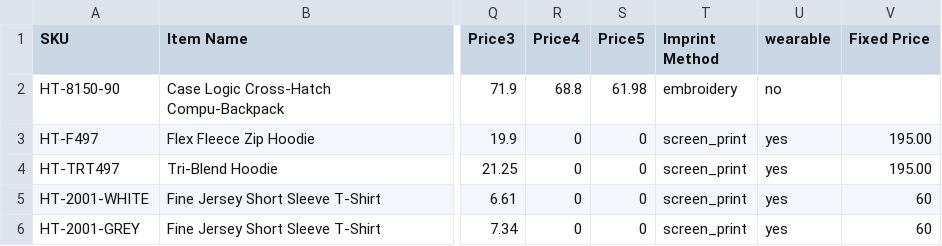
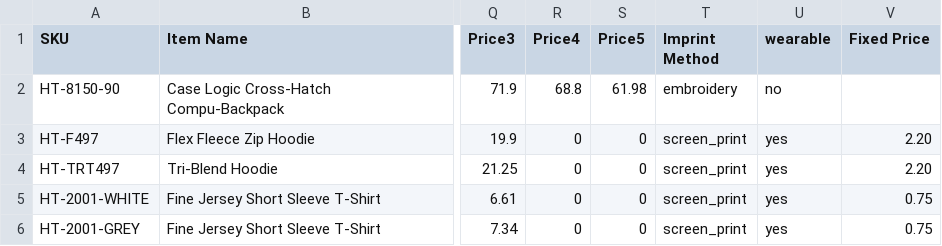
Before and after one commit to PromoExchange/batman, a CSV file: db/company_store_data/hightail.csv, drawn as a sheet; only a part is shown, gaps mark what is left out; the diff names each change by its address in the sheet, - before the commit and + after, or states it on an @@ line.

Commit message:
High tail fixed price per item

```diff
--- a/db/company_store_data/hightail.csv
+++ b/db/company_store_data/hightail.csv
-V3:V4 (Fixed Price): 195.00
+V3:V4 (Fixed Price): 2.20
-V5:V6 (Fixed Price): 60
+V5:V6 (Fixed Price): 0.75
```
Also changed, not shown: 3 other files.
